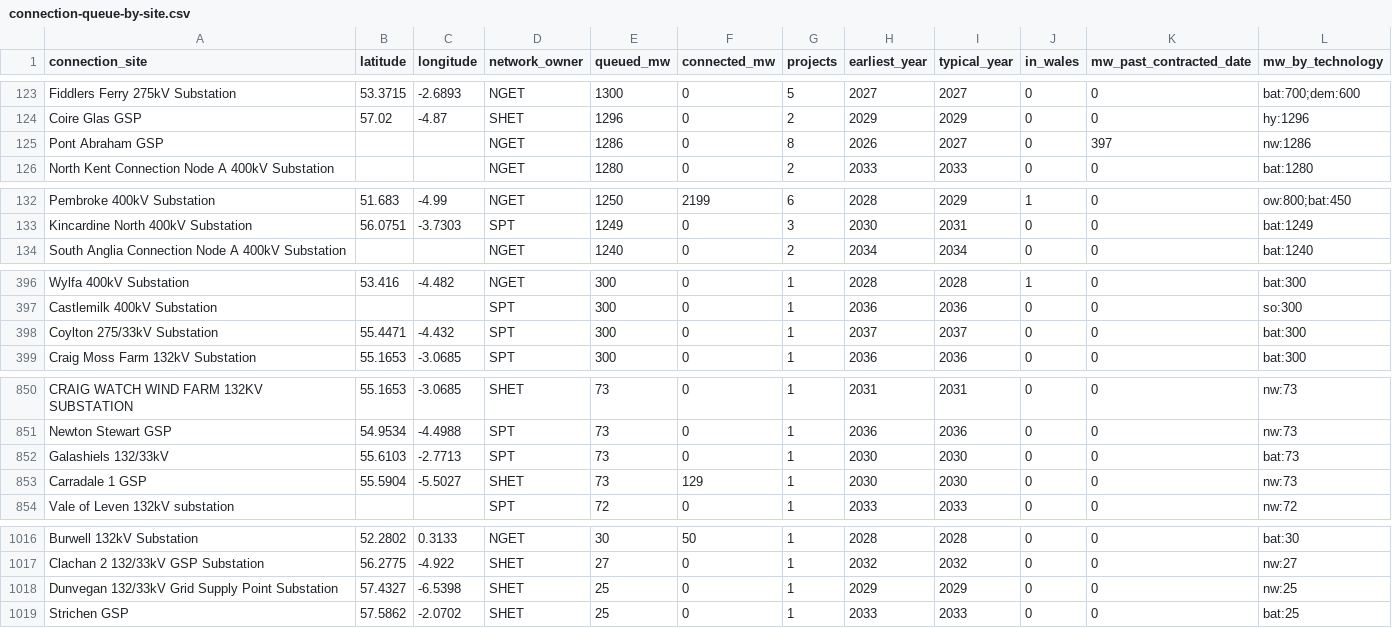
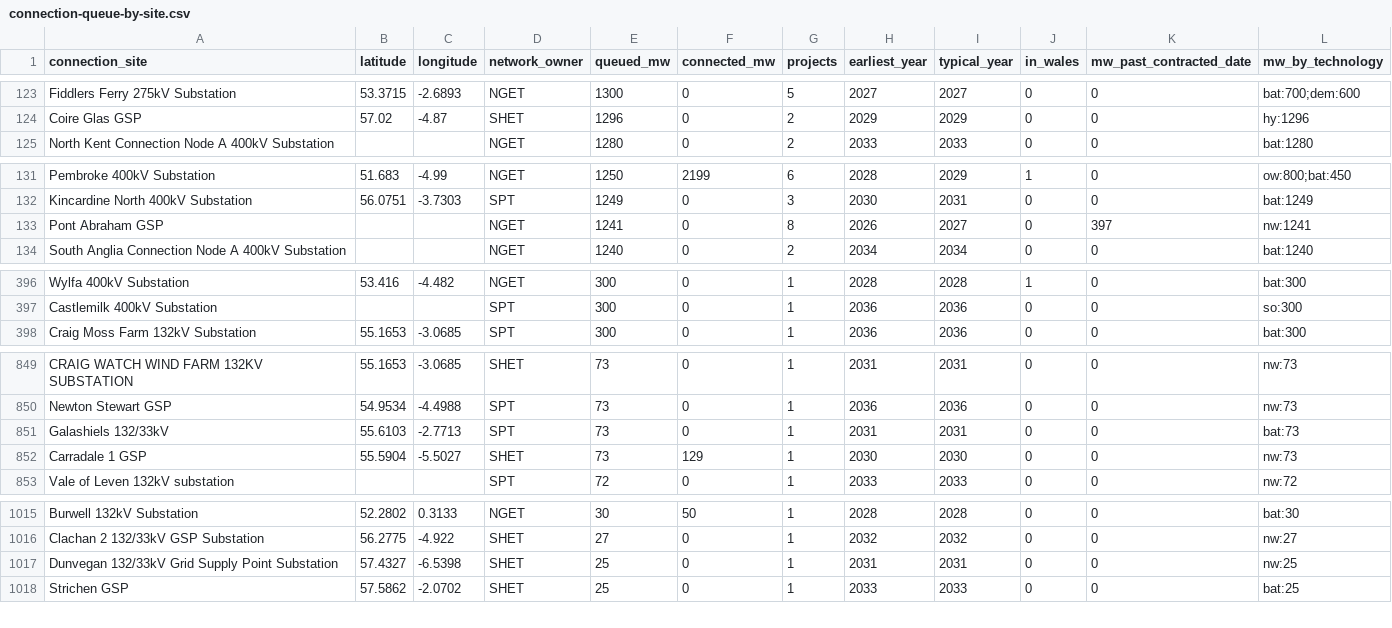
Before and after one commit to Delwyno/The-UK-Power-Flow-Llif-Pwer-y-DU, a CSV file: data/open/connection-queue-by-site.csv, drawn as a sheet; only a part is shown, gaps mark what is left out; the diff covers the shown part only.

```diff
--- a/data/open/connection-queue-by-site.csv
+++ b/data/open/connection-queue-by-site.csv
@@ -124,3 +124,2 @@ Fiddlers Ferry 275kV Substation,53.3715,-2.6893,NGET,1300,0,5,2027,2027,0,0,bat:
 Coire Glas GSP,57.02,-4.87,SHET,1296,0,2,2029,2029,0,0,hy:1296
-Pont Abraham GSP,,,NGET,1286,0,8,2026,2027,0,397,nw:1286
 North Kent Connection Node A 400kV Substation,,,NGET,1280,0,2,2033,2033,0,0,bat:1280
@@ -133,2 +132,3 @@ Pembroke 400kV Substation,51.683,-4.99,NGET,1250,2199,6,2028,2029,1,0,ow:800;bat
 Kincardine North 400kV Substation,56.0751,-3.7303,SPT,1249,0,3,2030,2031,0,0,bat:1249
+Pont Abraham GSP,,,NGET,1241,0,8,2026,2027,0,397,nw:1241
 South Anglia Connection Node A 400kV Substation,,,NGET,1240,0,2,2034,2034,0,0,bat:1240
@@ -397,3 +397,2 @@ Wylfa 400kV Substation,53.416,-4.482,NGET,300,0,1,2028,2028,1,0,bat:300
 Castlemilk 400kV Substation,,,SPT,300,0,1,2036,2036,0,0,so:300
-Coylton 275/33kV Substation,55.4471,-4.432,SPT,300,0,1,2037,2037,0,0,bat:300
 Craig Moss Farm 132kV Substation,55.1653,-3.0685,SPT,300,0,1,2036,2036,0,0,bat:300
@@ -851,3 +850,3 @@ CRAIG WATCH WIND FARM 132KV SUBSTATION,55.1653,-3.0685,SHET,73,0,1,2031,2031,0,0
 Newton Stewart GSP,54.9534,-4.4988,SPT,73,0,1,2036,2036,0,0,nw:73
-Galashiels 132/33kV,55.6103,-2.7713,SPT,73,0,1,2030,2030,0,0,bat:73
+Galashiels 132/33kV,55.6103,-2.7713,SPT,73,0,1,2031,2031,0,0,bat:73
 Carradale 1 GSP,55.5904,-5.5027,SHET,73,129,1,2030,2030,0,0,nw:73
@@ -1017,3 +1016,3 @@ Burwell 132kV Substation,52.2802,0.3133,NGET,30,50,1,2028,2028,0,0,bat:30
 Clachan 2 132/33kV GSP Substation,56.2775,-4.922,SHET,27,0,1,2032,2032,0,0,nw:27
-Dunvegan 132/33kV Grid Supply Point Substation,57.4327,-6.5398,SHET,25,0,1,2029,2029,0,0,nw:25
+Dunvegan 132/33kV Grid Supply Point Substation,57.4327,-6.5398,SHET,25,0,1,2031,2031,0,0,nw:25
 Strichen GSP,57.5862,-2.0702,SHET,25,0,1,2033,2033,0,0,bat:25
```
Also changed, not shown: 1 moved row and 2 edited cells elsewhere in this file, data/open/carbon-daily.csv, data/open/costs-daily.csv, 18 other files.
